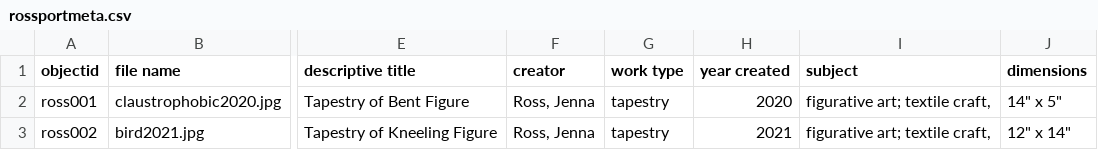
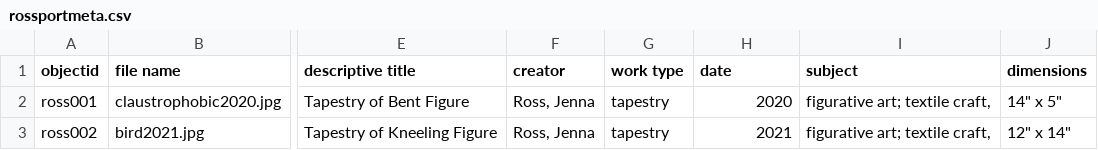
Before and after one commit to jallir/Ross-Portfolio, a CSV file: _data/rossportmeta.csv, drawn as a sheet; only a part is shown, gaps mark what is left out; the diff names each change by its address in the sheet, - before the commit and + after, or states it on an @@ line.

Commit message:
Update rossportmeta.csv

```diff
--- a/_data/rossportmeta.csv
+++ b/_data/rossportmeta.csv
-H1: year created
+H1: date
```
